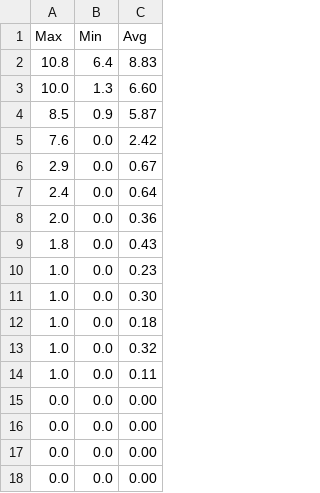
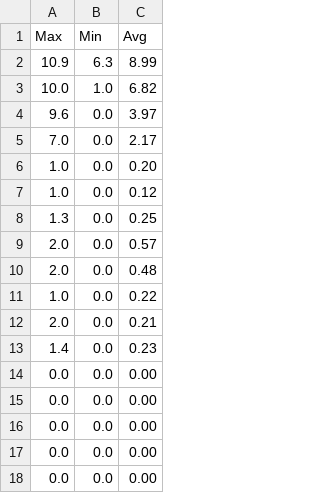
Before and after one commit to cajmel99/Optimization_methods, a CSV file: data/results.csv, drawn as a sheet; only a part is shown.

```diff
--- a/data/results.csv
+++ b/data/results.csv
@@ -1,15 +1,15 @@
 Max,Min,Avg
-10.8,6.4,8.83
-10.0,1.3,6.60
-8.5,0.9,5.87
-7.6,0.0,2.42
-2.9,0.0,0.67
-2.4,0.0,0.64
-2.0,0.0,0.36
-1.8,0.0,0.43
-1.0,0.0,0.23
-1.0,0.0,0.30
-1.0,0.0,0.18
-1.0,0.0,0.32
-1.0,0.0,0.11
+10.9,6.3,8.99
+10.0,1.0,6.82
+9.6,0.0,3.97
+7.0,0.0,2.17
+1.0,0.0,0.20
+1.0,0.0,0.12
+1.3,0.0,0.25
+2.0,0.0,0.57
+2.0,0.0,0.48
+1.0,0.0,0.22
+2.0,0.0,0.21
+1.4,0.0,0.23
+0.0,0.0,0.00
 0.0,0.0,0.00
```
Also changed, not shown: 2 other files.
